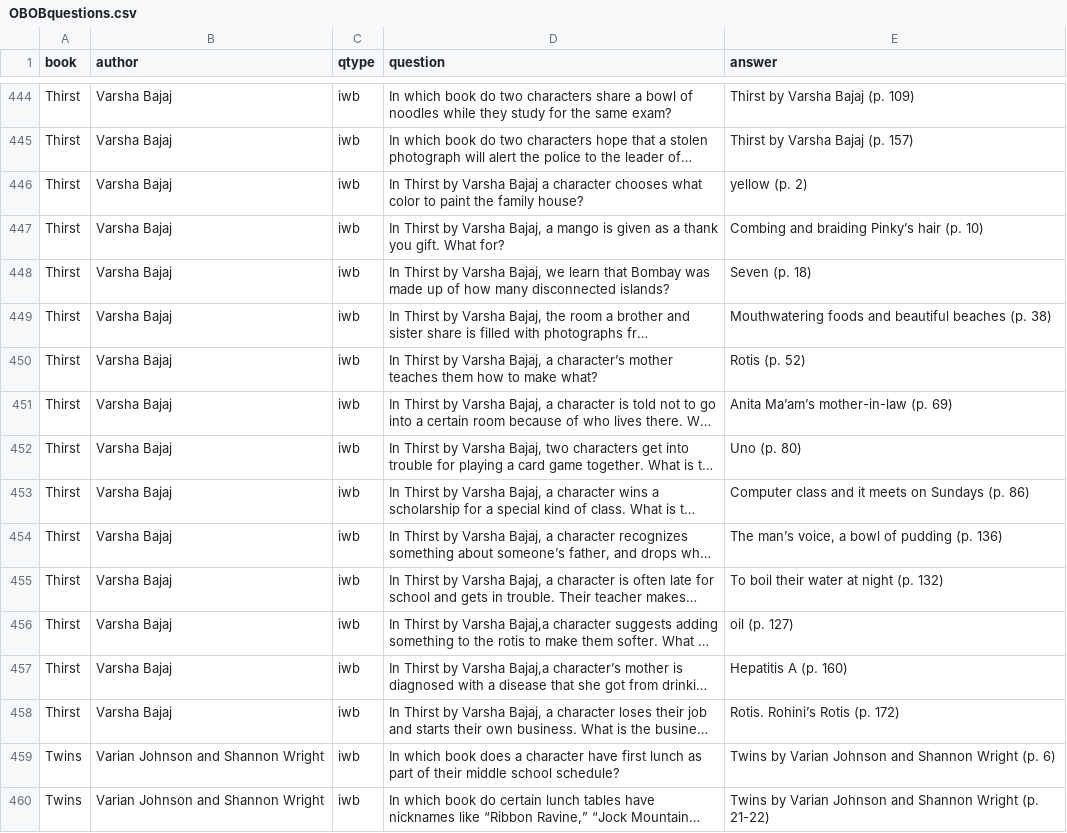
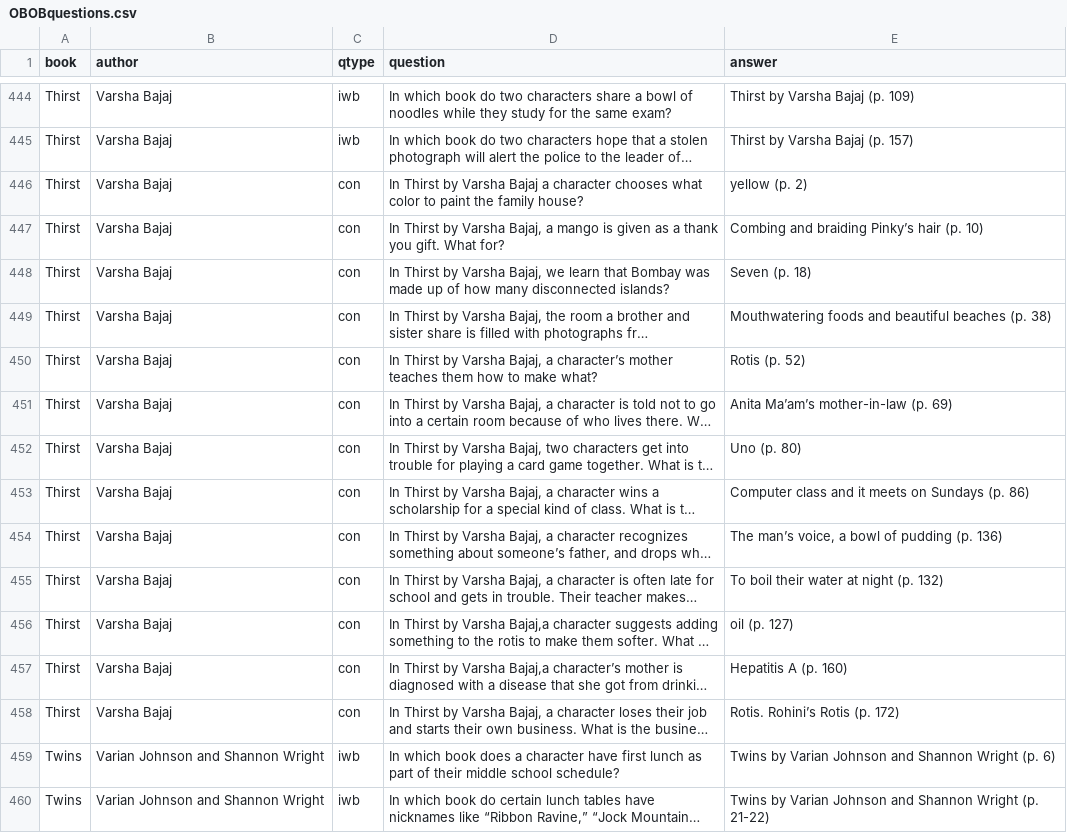
Before and after one commit to thetylerdylan/thetylerdylan.github.io, a CSV file: OBOBquestions.csv, drawn as a sheet; only a part is shown, gaps mark what is left out; long unchanged cells end in …; the diff names each change by its address in the sheet, - before the commit and + after, or states it on an @@ line.

Commit message:
Update OBOBquestions.csv

```diff
--- a/OBOBquestions.csv
+++ b/OBOBquestions.csv
-C446:C458 (qtype): iwb
+C446:C458 (qtype): con
```
